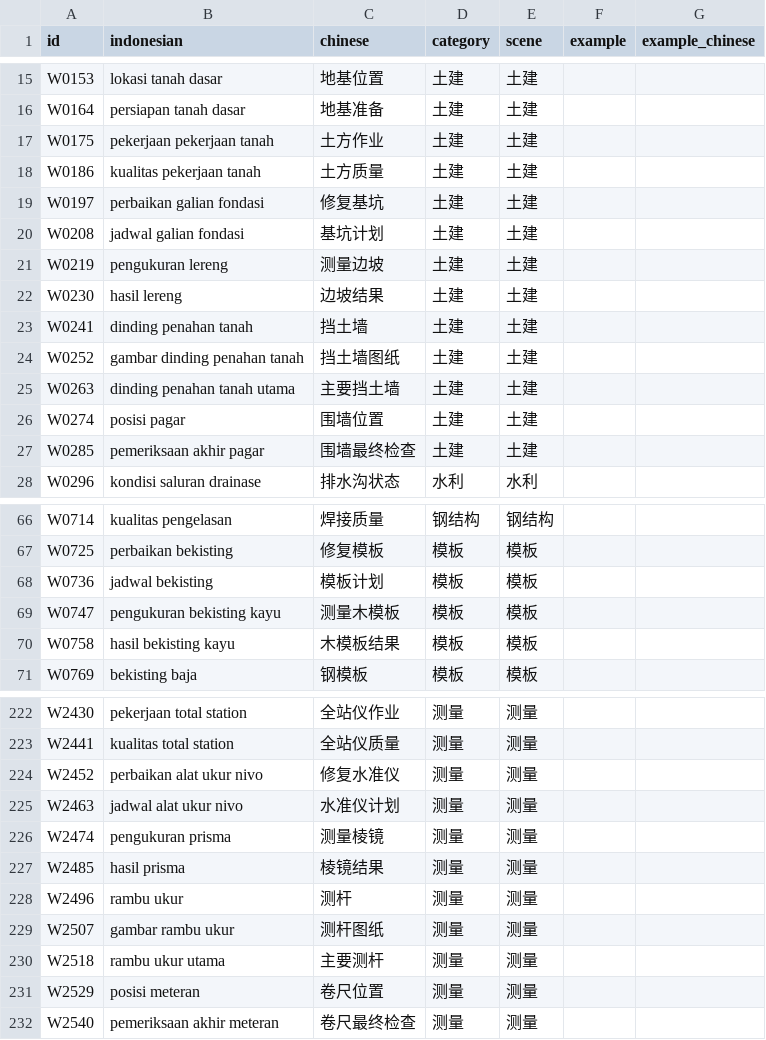
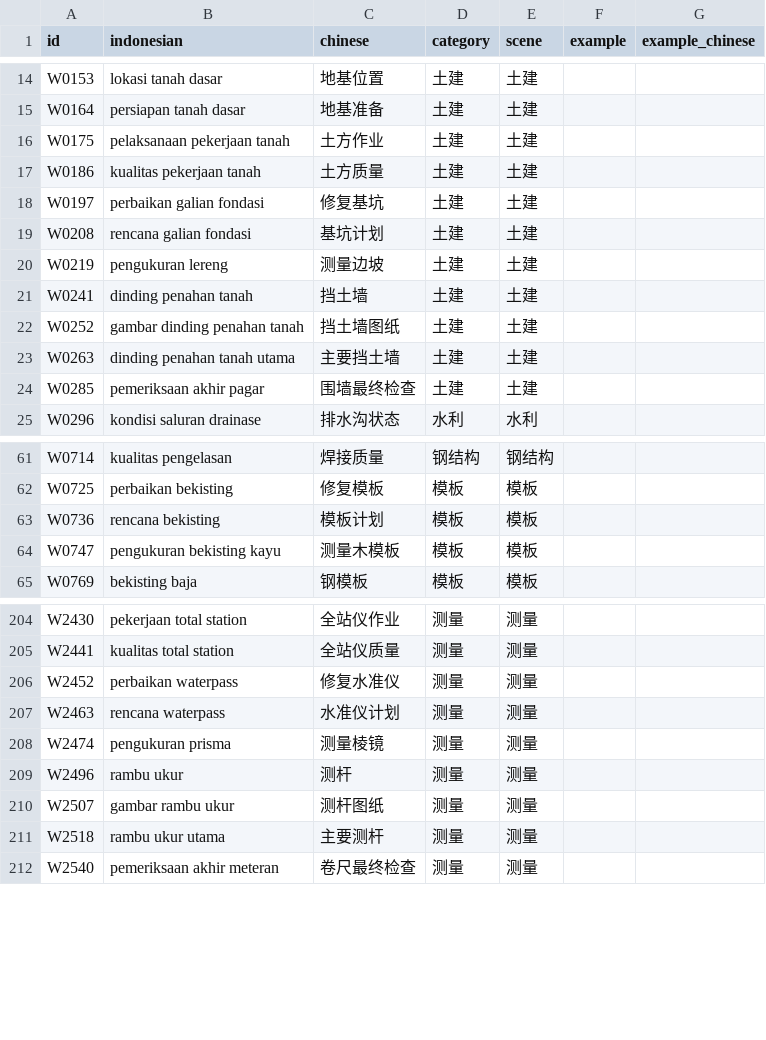
Before and after one commit to mahanshengzhi-ai/IndonesianEngineerApp, a TSV file: app/src/main/assets/words_10.tsv, drawn as a sheet; only a part is shown, gaps mark what is left out; the diff covers the shown part only.

Commit message:
content: normalize vocabulary data 10

```diff
--- a/app/src/main/assets/words_10.tsv
+++ b/app/src/main/assets/words_10.tsv
@@ -16,8 +15,7 @@ W0153	lokasi tanah dasar	地基位置	土建	土建
 W0164	persiapan tanah dasar	地基准备	土建	土建		
-W0175	pekerjaan pekerjaan tanah	土方作业	土建	土建		
+W0175	pelaksanaan pekerjaan tanah	土方作业	土建	土建		
 W0186	kualitas pekerjaan tanah	土方质量	土建	土建		
 W0197	perbaikan galian fondasi	修复基坑	土建	土建		
-W0208	jadwal galian fondasi	基坑计划	土建	土建		
+W0208	rencana galian fondasi	基坑计划	土建	土建		
 W0219	pengukuran lereng	测量边坡	土建	土建		
-W0230	hasil lereng	边坡结果	土建	土建		
 W0241	dinding penahan tanah	挡土墙	土建	土建		
@@ -25,3 +23,2 @@ W0252	gambar dinding penahan tanah	挡土墙图纸	土建	土建
 W0263	dinding penahan tanah utama	主要挡土墙	土建	土建		
-W0274	posisi pagar	围墙位置	土建	土建		
 W0285	pemeriksaan akhir pagar	围墙最终检查	土建	土建		
@@ -67,5 +62,4 @@ W0714	kualitas pengelasan	焊接质量	钢结构	钢结构
 W0725	perbaikan bekisting	修复模板	模板	模板		
-W0736	jadwal bekisting	模板计划	模板	模板		
+W0736	rencana bekisting	模板计划	模板	模板		
 W0747	pengukuran bekisting kayu	测量木模板	模板	模板		
-W0758	hasil bekisting kayu	木模板结果	模板	模板		
 W0769	bekisting baja	钢模板	模板	模板		
@@ -223,6 +205,5 @@ W2430	pekerjaan total station	全站仪作业	测量	测量
 W2441	kualitas total station	全站仪质量	测量	测量		
-W2452	perbaikan alat ukur nivo	修复水准仪	测量	测量		
-W2463	jadwal alat ukur nivo	水准仪计划	测量	测量		
+W2452	perbaikan waterpass	修复水准仪	测量	测量		
+W2463	rencana waterpass	水准仪计划	测量	测量		
 W2474	pengukuran prisma	测量棱镜	测量	测量		
-W2485	hasil prisma	棱镜结果	测量	测量		
 W2496	rambu ukur	测杆	测量	测量		
@@ -230,3 +211,2 @@ W2507	gambar rambu ukur	测杆图纸	测量	测量
 W2518	rambu ukur utama	主要测杆	测量	测量		
-W2529	posisi meteran	卷尺位置	测量	测量		
 W2540	pemeriksaan akhir meteran	卷尺最终检查	测量	测量		
```
Also changed, not shown: 23 removed rows and 11 edited cells elsewhere in this file.
